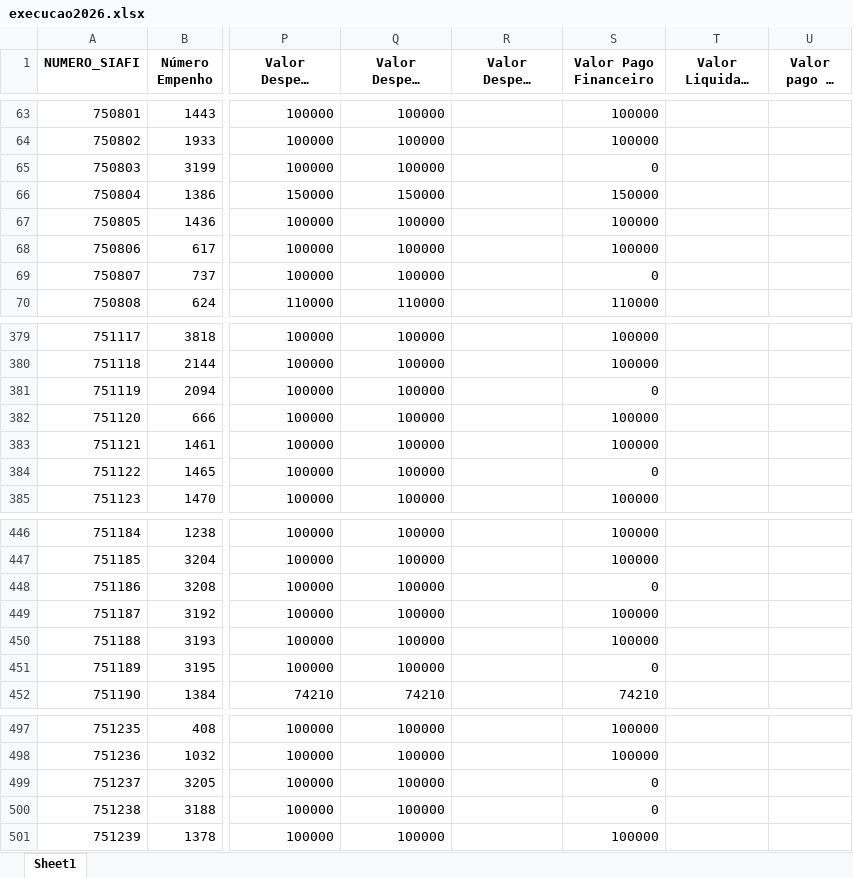
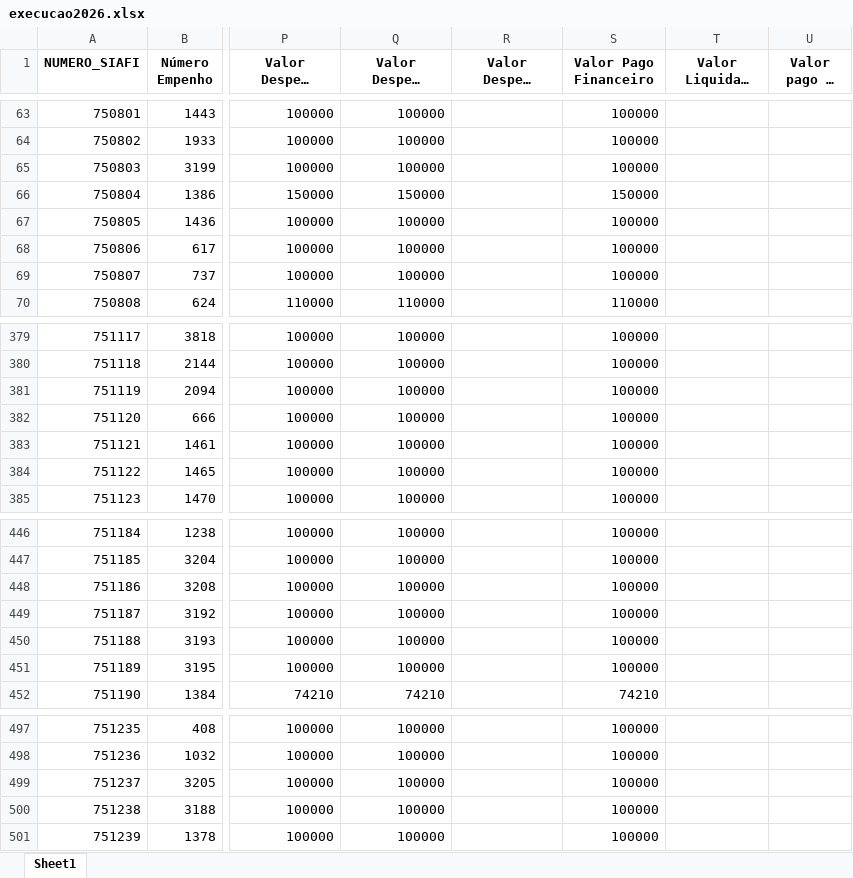
Before and after one commit to transparencia-mg/portal_emendas_estaduais, an Excel workbook: upload/execucao2026.xlsx, sheet Sheet1, drawn as a sheet; only a part is shown, gaps mark what is left out; long unchanged cells end in …; values as stored, in another font and other column widths than the file's, no borders; the diff covers the shown part only; the diff names each change by its address in the sheet, - before the commit and + after, or states it on an @@ line.

```diff
--- a/upload/execucao2026.xlsx (sheet Sheet1)
+++ b/upload/execucao2026.xlsx (sheet Sheet1)
-S65 (Valor Pago Financeiro): 0
+S65 (Valor Pago Financeiro): 100000
-S69 (Valor Pago Financeiro): 0
+S69 (Valor Pago Financeiro): 100000
-S381 (Valor Pago Financeiro): 0
+S381 (Valor Pago Financeiro): 100000
-S384 (Valor Pago Financeiro): 0
+S384 (Valor Pago Financeiro): 100000
-S448 (Valor Pago Financeiro): 0
+S448 (Valor Pago Financeiro): 100000
-S451 (Valor Pago Financeiro): 0
+S451 (Valor Pago Financeiro): 100000
-S499:S500 (Valor Pago Financeiro): 0
+S499:S500 (Valor Pago Financeiro): 100000
```
Also changed, not shown: 1 added row and 37 edited cells elsewhere in this sheet, upload/execucao2022.xlsx, upload/execucao2023.xlsx, 2 other files.
